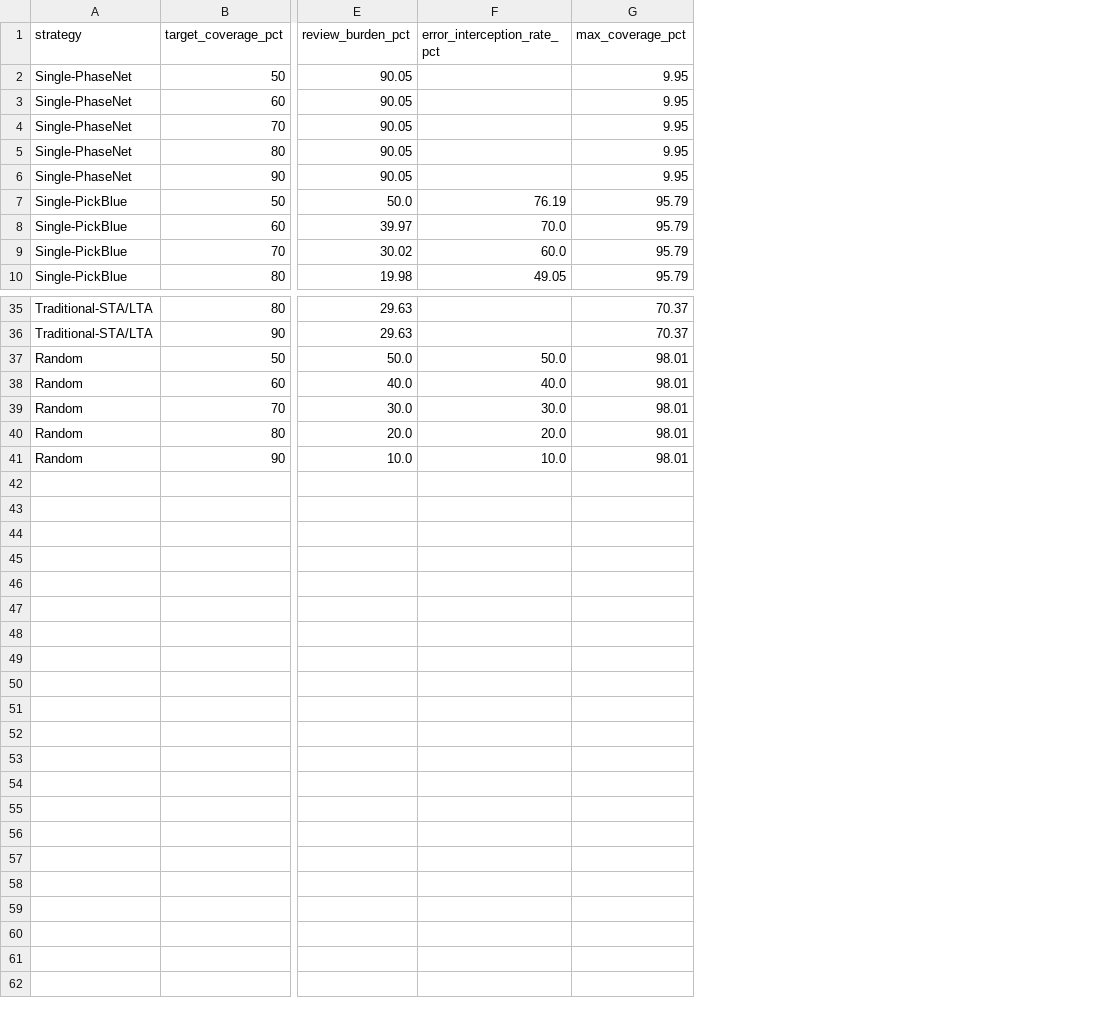
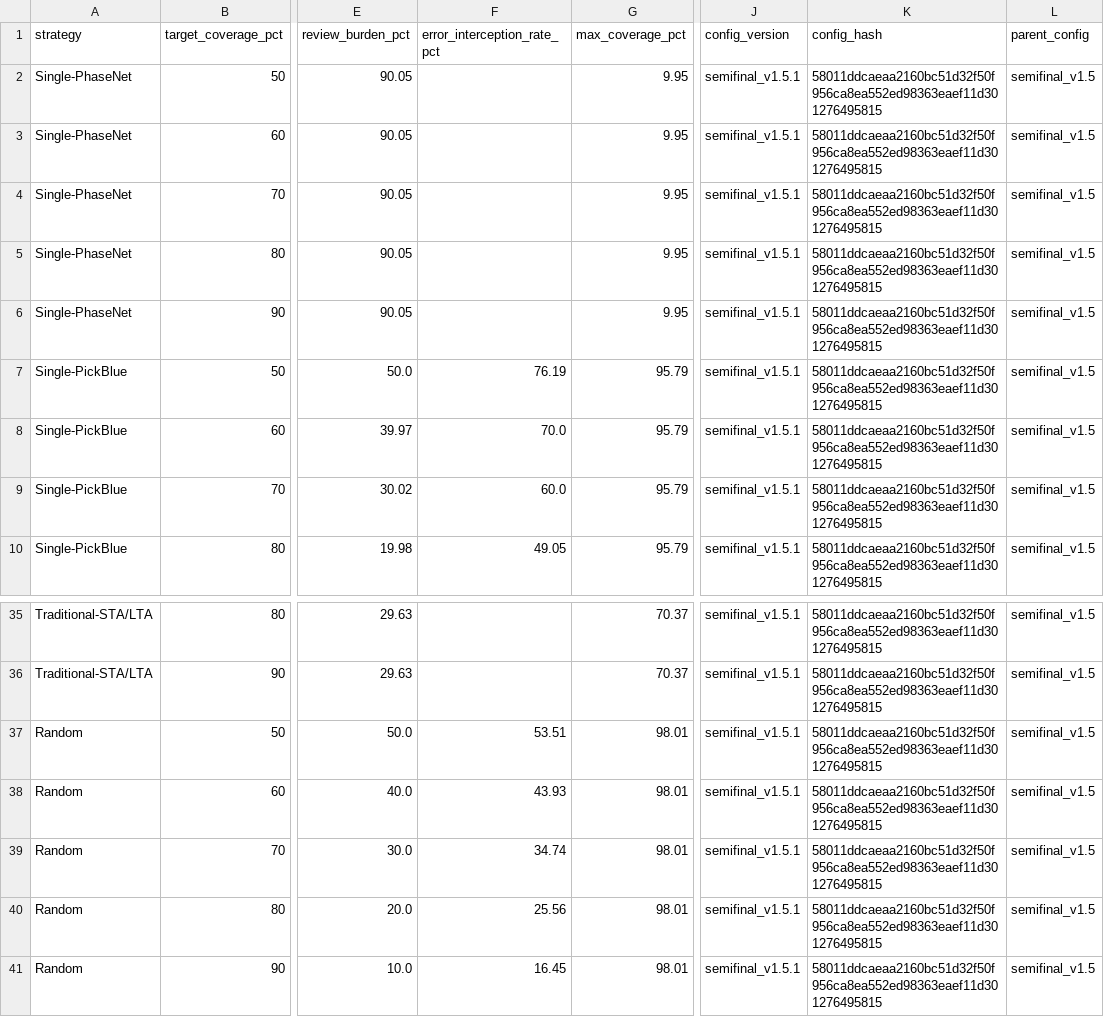
Before and after one commit to Robin-060/AIGOproject, a CSV file: results/baseline_results.csv, drawn as a sheet; only a part is shown, gaps mark what is left out; the diff names each change by its address in the sheet, - before the commit and + after, or states it on an @@ line.

```diff
--- a/results/baseline_results.csv
+++ b/results/baseline_results.csv
+column J (config_version), rows 2-10: all semifinal_v1.5.1; rows 35-41: all semifinal_v1.5.1
+column K (config_hash), rows 2-10: all 58011ddcaeaa2160bc51d32f50f956ca8ea552ed98363eaef11d301276495815; rows 35-41: all 58011ddcaeaa2160bc51d32f50f956ca8ea552ed98363eaef11d301276495815
+column L (parent_config), rows 2-10: all semifinal_v1.5; rows 35-41: all semifinal_v1.5
-F37 (error_interception_rate_pct): 50.0
+F37 (error_interception_rate_pct): 53.51
-F38 (error_interception_rate_pct): 40.0
+F38 (error_interception_rate_pct): 43.93
-F39 (error_interception_rate_pct): 30.0
+F39 (error_interception_rate_pct): 34.74
-F40 (error_interception_rate_pct): 20.0
+F40 (error_interception_rate_pct): 25.56
-F41 (error_interception_rate_pct): 10.0
+F41 (error_interception_rate_pct): 16.45
```
Also changed, not shown: results/equal_coverage_table.csv, results/equal_coverage_trust.csv, 49 other files.
